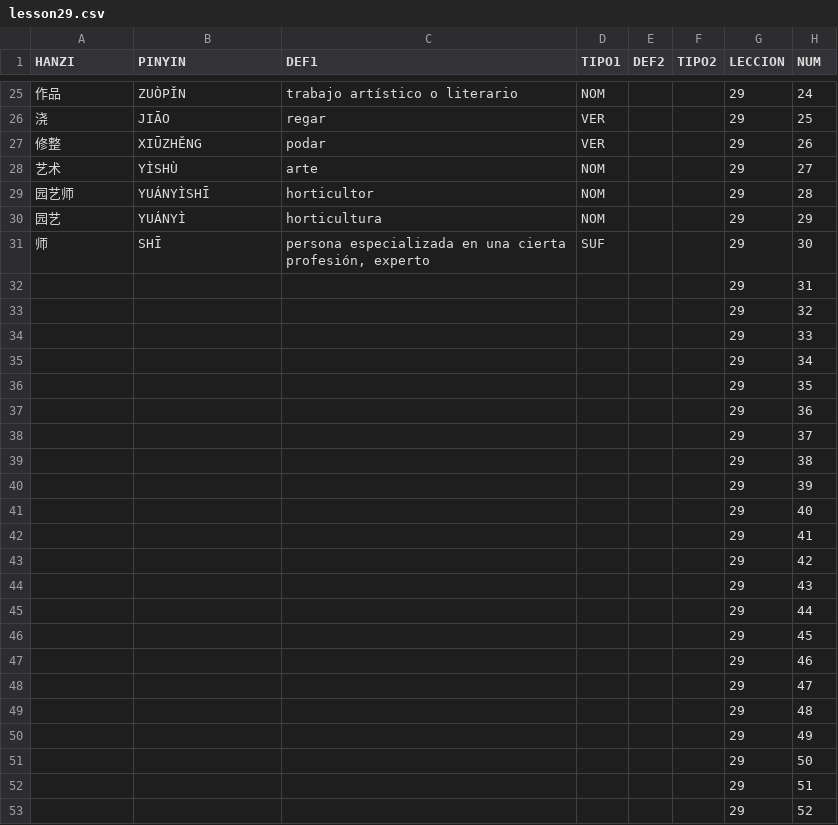
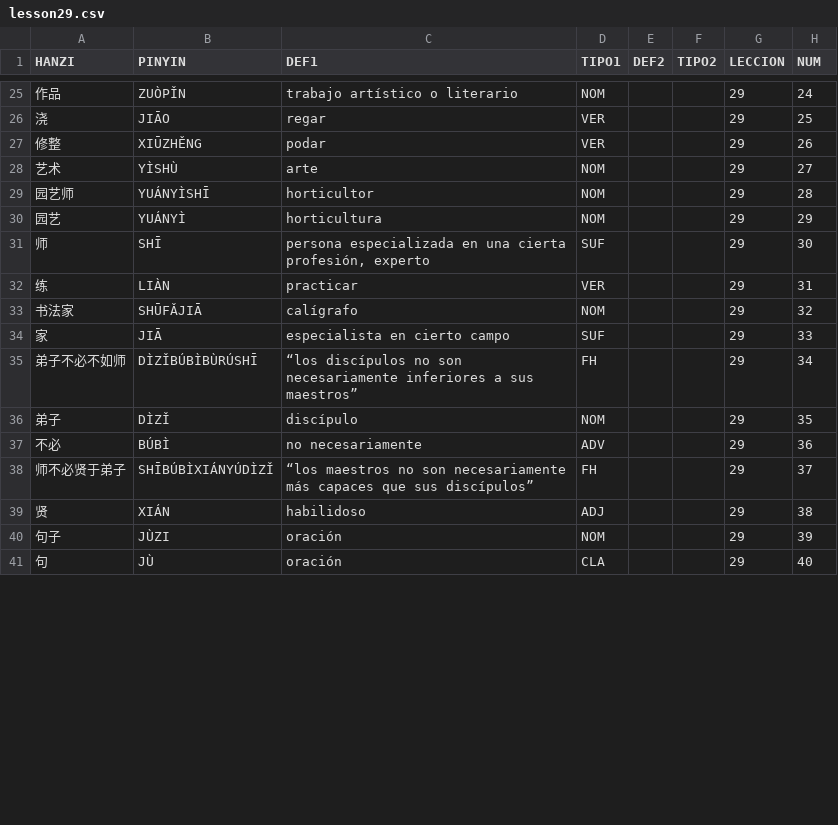
Before and after one commit to pablo-cerve/confucio, a CSV file: lessons/book3/lesson29.csv, drawn as a sheet; only a part is shown, gaps mark what is left out; removed rows and columns are numbered as before the commit, all else as after; the diff covers the shown part only; the diff names each change by its address in the sheet, - before the commit and + after, or states it on an @@ line.

Commit message:
Added lesson 30

```diff
--- a/lessons/book3/lesson29.csv
+++ b/lessons/book3/lesson29.csv
-row 32:  |  |  |  |  |  | 29 | 31
-row 33:  |  |  |  |  |  | 29 | 32
-row 34:  |  |  |  |  |  | 29 | 33
-row 35:  |  |  |  |  |  | 29 | 34
-row 36:  |  |  |  |  |  | 29 | 35
-row 37:  |  |  |  |  |  | 29 | 36
-row 38:  |  |  |  |  |  | 29 | 37
-row 39:  |  |  |  |  |  | 29 | 38
-row 40:  |  |  |  |  |  | 29 | 39
-row 41:  |  |  |  |  |  | 29 | 40
-row 42:  |  |  |  |  |  | 29 | 41
-row 43:  |  |  |  |  |  | 29 | 42
-row 44:  |  |  |  |  |  | 29 | 43
-row 45:  |  |  |  |  |  | 29 | 44
-row 46:  |  |  |  |  |  | 29 | 45
-row 47:  |  |  |  |  |  | 29 | 46
-row 48:  |  |  |  |  |  | 29 | 47
-row 49:  |  |  |  |  |  | 29 | 48
-row 50:  |  |  |  |  |  | 29 | 49
-row 51:  |  |  |  |  |  | 29 | 50
-row 52:  |  |  |  |  |  | 29 | 51
-row 53:  |  |  |  |  |  | 29 | 52
+row 32: 练 | LIÀN | practicar | VER |  |  | 29 | 31
+row 33: 书法家 | SHŪFǍJIĀ | calígrafo | NOM |  |  | 29 | 32
+row 34: 家 | JIĀ | especialista en cierto campo | SUF |  |  | 29 | 33
+row 35: 弟子不必不如师 | DÌZǏBÚBÌBÙRÚSHĪ | “los discípulos no son necesariamente inferiores a sus maestros” | FH |  |  | 29 | 34
+row 36: 弟子 | DÌZǏ | discípulo | NOM |  |  | 29 | 35
+row 37: 不必 | BÚBÌ | no necesariamente | ADV |  |  | 29 | 36
+row 38: 师不必贤于弟子 | SHĪBÚBÌXIÁNYÚDÌZǏ | “los maestros no son necesariamente más capaces que sus discípulos” | FH |  |  | 29 | 37
+row 39: 贤 | XIÁN | habilidoso | ADJ |  |  | 29 | 38
+row 40: 句子 | JÙZI | oración | NOM |  |  | 29 | 39
+row 41: 句 | JÙ | oración | CLA |  |  | 29 | 40
```
Also changed, not shown: 7 added rows and 1 edited cell elsewhere in this file, lessons/book3/lesson27.csv, lessons/book3/lesson28.csv, 6 other files.
